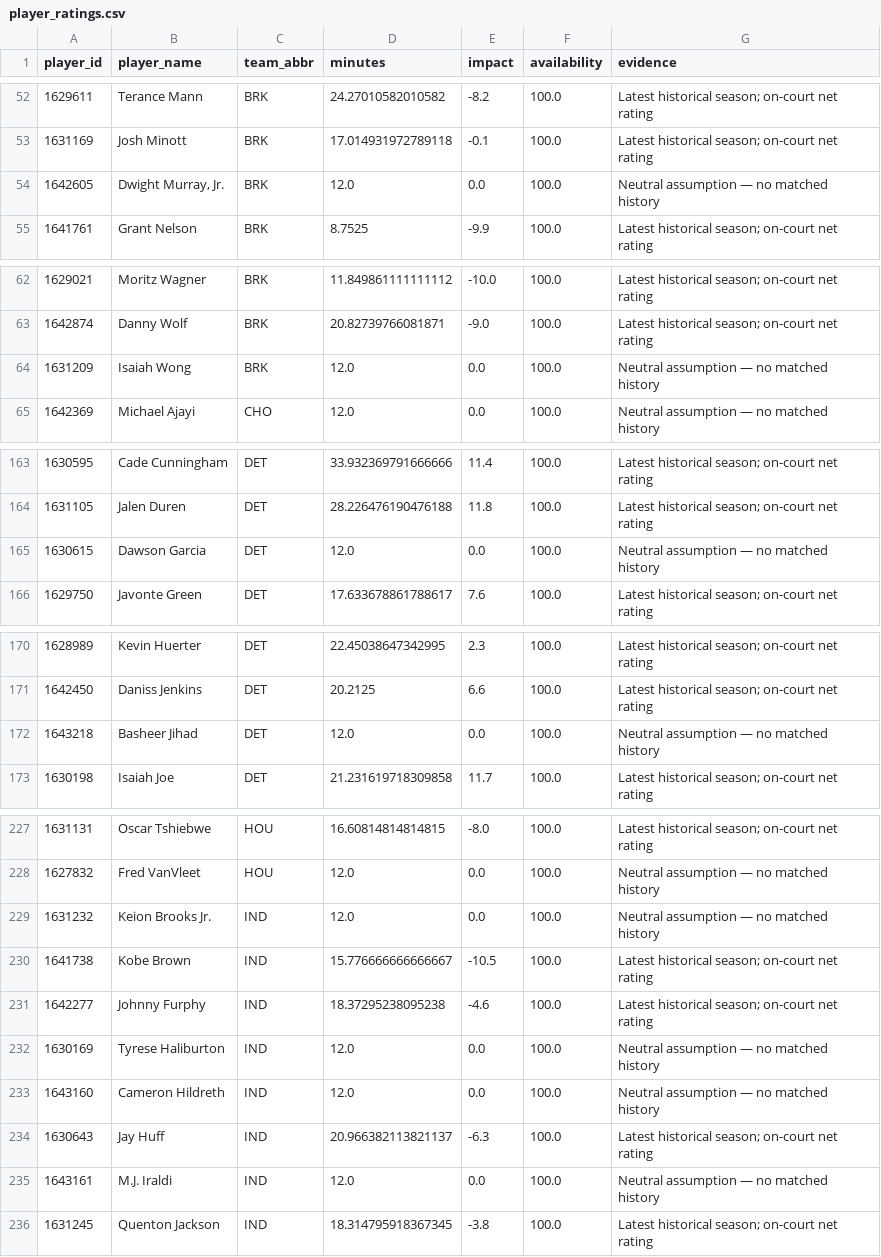
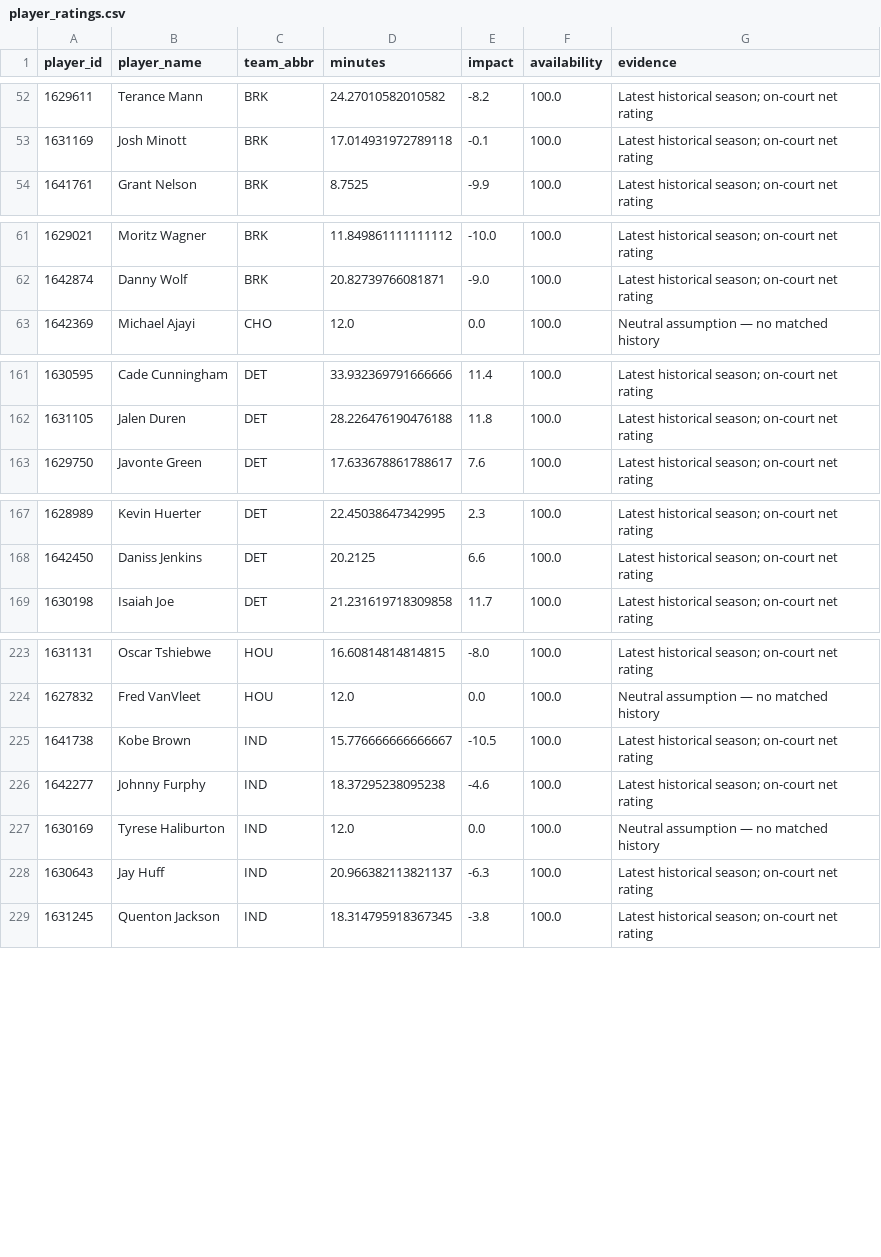
Before and after one commit to ADorsey1/nba-forecast-lab, a CSV file: data/processed/player_ratings.csv, drawn as a sheet; only a part is shown, gaps mark what is left out; the diff covers the shown part only.

```diff
--- a/data/processed/player_ratings.csv
+++ b/data/processed/player_ratings.csv
@@ -53,3 +53,2 @@ player_id,player_name,team_abbr,minutes,impact,availability,evidence
 1631169,Josh Minott,BRK,17.014931972789118,-0.1,100.0,Latest historical season; on-court net rating
-1642605,"Dwight Murray, Jr.",BRK,12.0,0.0,100.0,Neutral assumption — no matched history
 1641761,Grant Nelson,BRK,8.7525,-9.9,100.0,Latest historical season; on-court net rating
@@ -63,3 +62,2 @@ player_id,player_name,team_abbr,minutes,impact,availability,evidence
 1642874,Danny Wolf,BRK,20.82739766081871,-9.0,100.0,Latest historical season; on-court net rating
-1631209,Isaiah Wong,BRK,12.0,0.0,100.0,Neutral assumption — no matched history
 1642369,Michael Ajayi,CHO,12.0,0.0,100.0,Neutral assumption — no matched history
@@ -164,3 +162,2 @@ player_id,player_name,team_abbr,minutes,impact,availability,evidence
 1631105,Jalen Duren,DET,28.226476190476188,11.8,100.0,Latest historical season; on-court net rating
-1630615,Dawson Garcia,DET,12.0,0.0,100.0,Neutral assumption — no matched history
 1629750,Javonte Green,DET,17.633678861788617,7.6,100.0,Latest historical season; on-court net rating
@@ -171,3 +168,2 @@ player_id,player_name,team_abbr,minutes,impact,availability,evidence
 1642450,Daniss Jenkins,DET,20.2125,6.6,100.0,Latest historical season; on-court net rating
-1643218,Basheer Jihad,DET,12.0,0.0,100.0,Neutral assumption — no matched history
 1630198,Isaiah Joe,DET,21.231619718309858,11.7,100.0,Latest historical season; on-court net rating
@@ -228,3 +224,2 @@ player_id,player_name,team_abbr,minutes,impact,availability,evidence
 1627832,Fred VanVleet,HOU,12.0,0.0,100.0,Neutral assumption — no matched history
-1631232,Keion Brooks Jr.,IND,12.0,0.0,100.0,Neutral assumption — no matched history
 1641738,Kobe Brown,IND,15.776666666666667,-10.5,100.0,Latest historical season; on-court net rating
@@ -232,5 +227,3 @@ player_id,player_name,team_abbr,minutes,impact,availability,evidence
 1630169,Tyrese Haliburton,IND,12.0,0.0,100.0,Neutral assumption — no matched history
-1643160,Cameron Hildreth,IND,12.0,0.0,100.0,Neutral assumption — no matched history
 1630643,Jay Huff,IND,20.966382113821137,-6.3,100.0,Latest historical season; on-court net rating
-1643161,M.J. Iraldi,IND,12.0,0.0,100.0,Neutral assumption — no matched history
 1631245,Quenton Jackson,IND,18.314795918367345,-3.8,100.0,Latest historical season; on-court net rating
```
Also changed, not shown: 2 removed rows elsewhere in this file, data/processed/next_season_forecast.csv, data/processed/next_season_simulation.csv, 5 other files.
